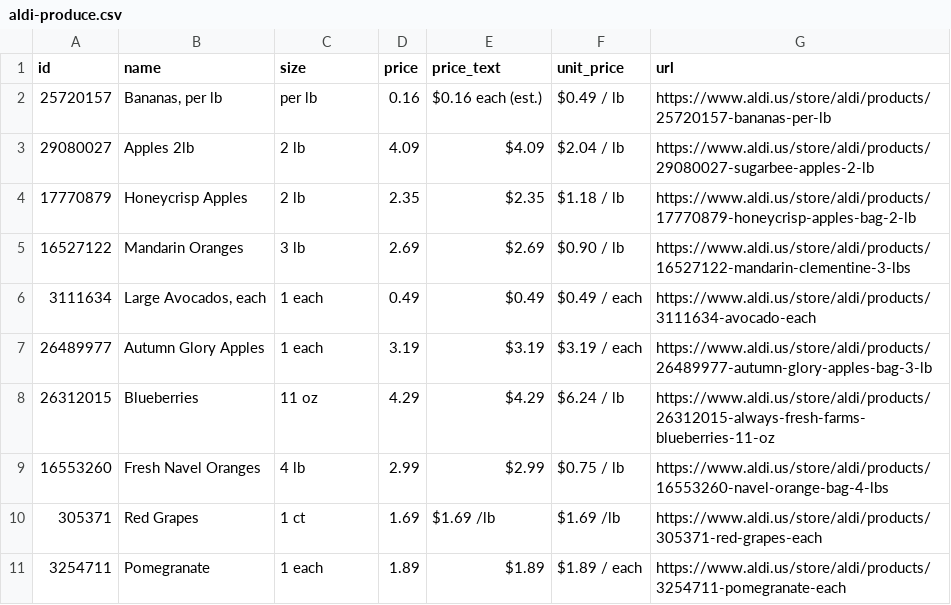
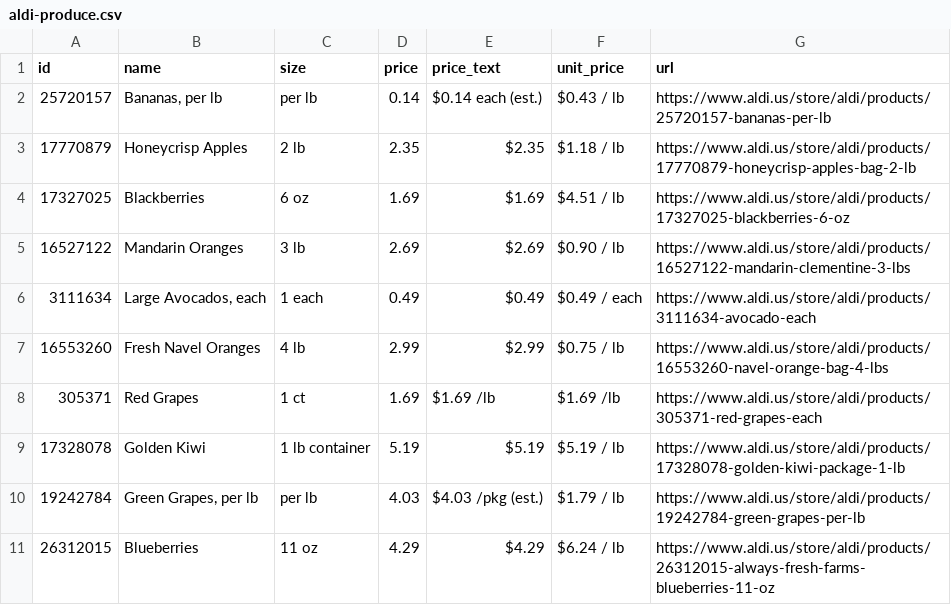
Before and after one commit to Yitz42/groceries-, a CSV file: aldi-produce.csv, drawn as a sheet.

```diff
--- a/aldi-produce.csv
+++ b/aldi-produce.csv
@@ -1,11 +1,11 @@
 id,name,size,price,price_text,unit_price,url
-25720157,"Bananas, per lb",per lb,0.16,$0.16 each (est.),$0.49 / lb,https://www.aldi.us/store/aldi/products/25720157-bananas-per-lb
-29080027,Apples 2lb,2 lb,4.09,$4.09,$2.04 / lb,https://www.aldi.us/store/aldi/products/29080027-sugarbee-apples-2-lb
+25720157,"Bananas, per lb",per lb,0.14,$0.14 each (est.),$0.43 / lb,https://www.aldi.us/store/aldi/products/25720157-bananas-per-lb
 17770879,Honeycrisp Apples,2 lb,2.35,$2.35,$1.18 / lb,https://www.aldi.us/store/aldi/products/17770879-honeycrisp-apples-bag-2-lb
+17327025,Blackberries,6 oz,1.69,$1.69,$4.51 / lb,https://www.aldi.us/store/aldi/products/17327025-blackberries-6-oz
 16527122,Mandarin Oranges,3 lb,2.69,$2.69,$0.90 / lb,https://www.aldi.us/store/aldi/products/16527122-mandarin-clementine-3-lbs
 3111634,"Large Avocados, each",1 each,0.49,$0.49,$0.49 / each,https://www.aldi.us/store/aldi/products/3111634-avocado-each
-26489977,Autumn Glory Apples,1 each,3.19,$3.19,$3.19 / each,https://www.aldi.us/store/aldi/products/26489977-autumn-glory-apples-bag-3-lb
-26312015,Blueberries,11 oz,4.29,$4.29,$6.24 / lb,https://www.aldi.us/store/aldi/products/26312015-always-fresh-farms-blueberries-11-oz
 16553260,Fresh Navel Oranges,4 lb,2.99,$2.99,$0.75 / lb,https://www.aldi.us/store/aldi/products/16553260-navel-orange-bag-4-lbs
 305371,Red Grapes,1 ct,1.69,$1.69 /lb,$1.69 /lb,https://www.aldi.us/store/aldi/products/305371-red-grapes-each
-3254711,Pomegranate,1 each,1.89,$1.89,$1.89 / each,https://www.aldi.us/store/aldi/products/3254711-pomegranate-each
+17328078,Golden Kiwi,1 lb container,5.19,$5.19,$5.19 / lb,https://www.aldi.us/store/aldi/products/17328078-golden-kiwi-package-1-lb
+19242784,"Green Grapes, per lb",per lb,4.03,$4.03 /pkg (est.),$1.79 / lb,https://www.aldi.us/store/aldi/products/19242784-green-grapes-per-lb
+26312015,Blueberries,11 oz,4.29,$4.29,$6.24 / lb,https://www.aldi.us/store/aldi/products/26312015-always-fresh-farms-blueberries-11-oz
```
Also changed, not shown: 2 other files.
